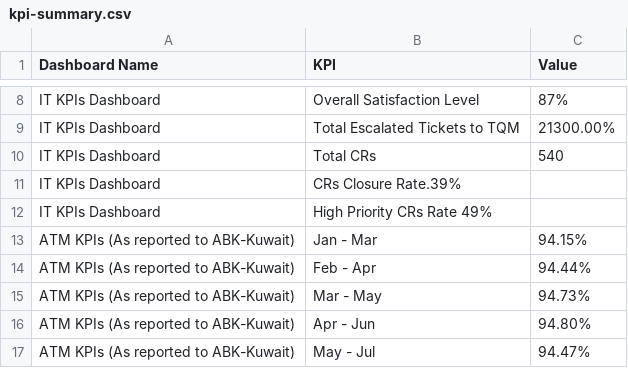
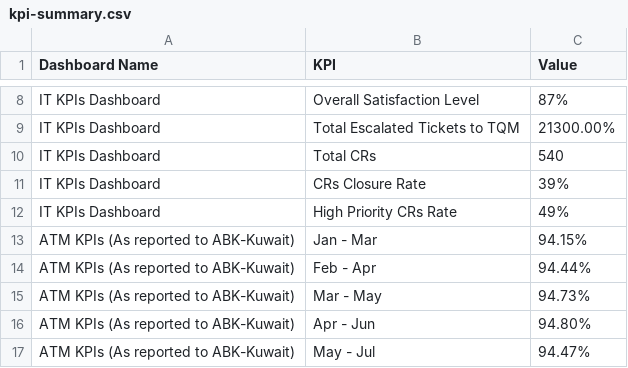
Before and after one commit to sherienshawkyhassan-droid/TQM-Dashboard-Hub, a CSV file: kpi-summary.csv, drawn as a sheet; only a part is shown, gaps mark what is left out.

Commit message:
Update kpi-summary.csv

```diff
--- a/kpi-summary.csv
+++ b/kpi-summary.csv
@@ -10,4 +10,4 @@ IT KPIs Dashboard,Total Escalated Tickets to TQM,21300.00%
 IT KPIs Dashboard,Total CRs,540
-IT KPIs Dashboard,CRs Closure Rate.39%
-IT KPIs Dashboard,High Priority CRs Rate	49%
+IT KPIs Dashboard,CRs Closure Rate,39%
+IT KPIs Dashboard,High Priority CRs Rate,49%
 ATM KPIs (As reported to ABK-Kuwait),	Jan - Mar,94.15%
```
